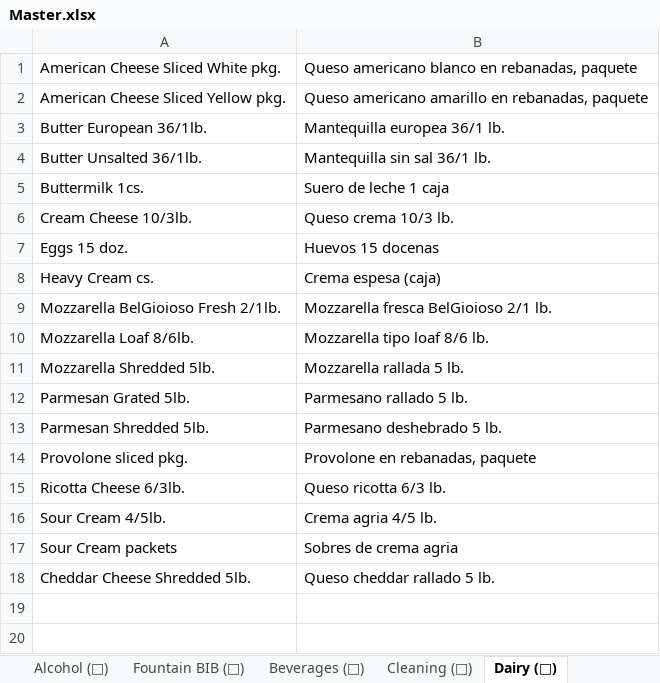
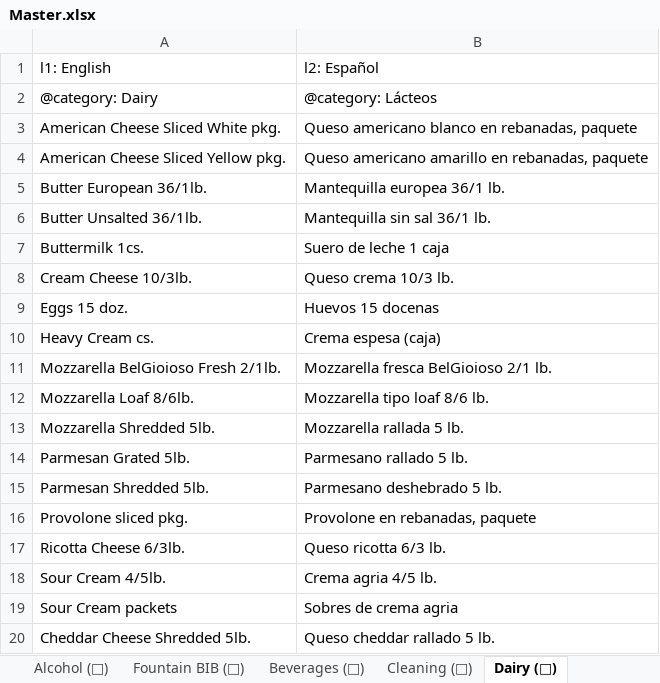
Before and after one commit to bsides230/Inventory, an Excel workbook: item master/Master.xlsx, sheet Dairy (🧀), drawn as a sheet; values as stored, in another font and other column widths than the file's, no borders; the diff names each change by its address in the sheet, - before the commit and + after, or states it on an @@ line.

Commit message:
feat: migrate to dynamic multi-language support driven by master.xlsx
- Refactored `update_inventory_data.py` to support dynamic languages (row 1) and category labels (row 2).
- Maintained fallback support for missing translations to gracefully fail over to the primary language.
- Migrated item structure to `{"labels": {"l1": "English", "l2": "Spanish"}}` format.
- Refactored `server.py` and `app.js` endpoints and UI components to consume dynamic data format.
- Replaced hardcoded English/Spanish toggle in the frontend (`index.html`) with a dynamic `<select>` based language dropdown.
- Updated `admin.js` to render the correct translated categories/items depending on language arrays.

```diff
--- a/item master/Master.xlsx (sheet Dairy (🧀))
+++ b/item master/Master.xlsx (sheet Dairy (🧀))
+row 1: l1: English | l2: Español
+row 2: @category: Dairy | @category: Lácteos
```
Also changed, not shown: sheet Smallwares (🍴), sheet Fountain BIB (🧃), sheet Cleaning (🧹), sheet Meats (🥩), sheet Produce (🥦), sheet Prepared (🍲), 5 more sheets, 1 other file.
